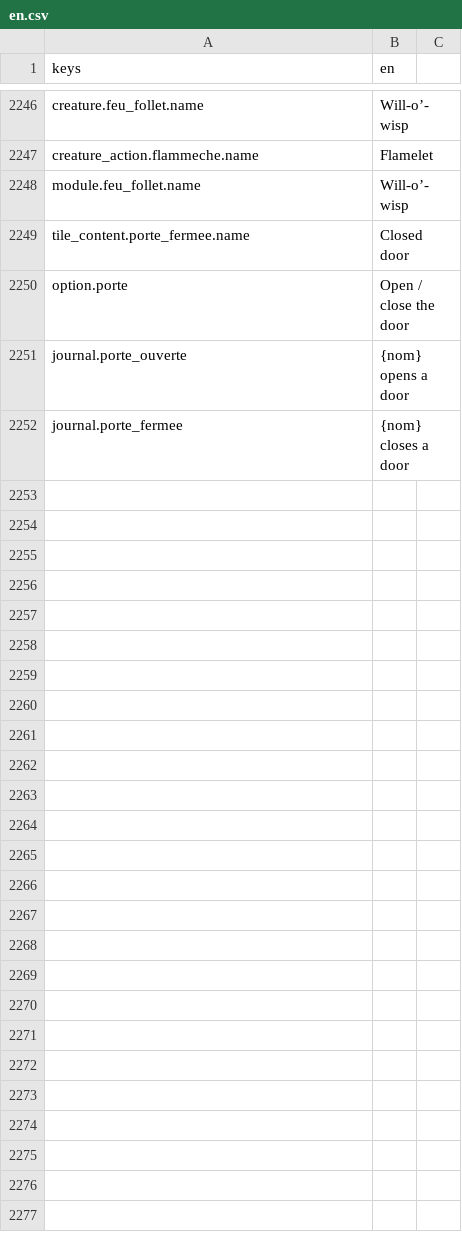
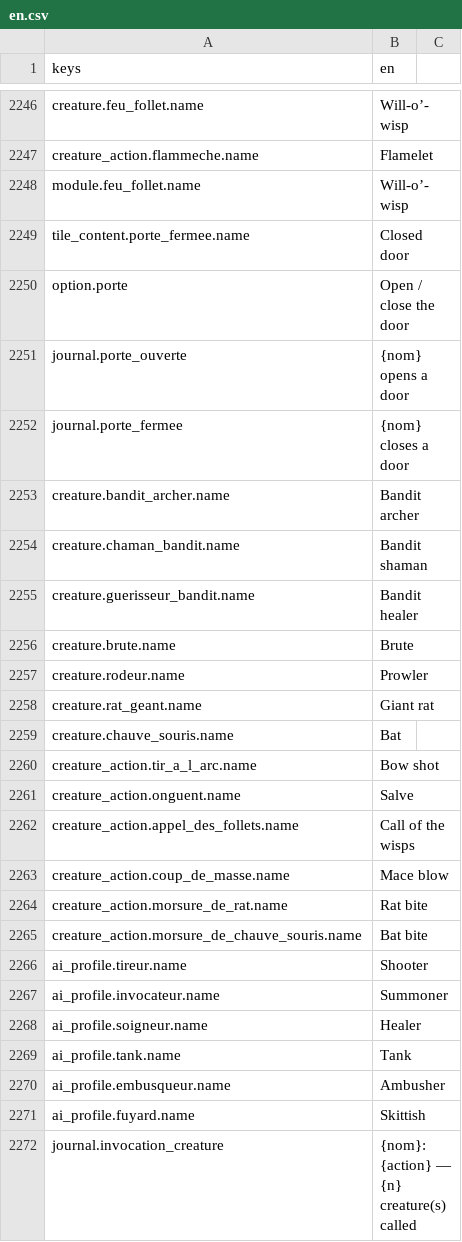
Before and after one commit to devmarcpro/sensen, a CSV file: godot/locale/en.csv, drawn as a sheet; only a part is shown, gaps mark what is left out.

```diff
--- a/godot/locale/en.csv
+++ b/godot/locale/en.csv
@@ -2252 +2252,21 @@ journal.porte_ouverte,"{nom} opens a door"
 journal.porte_fermee,"{nom} closes a door"
+creature.bandit_archer.name,Bandit archer
+creature.chaman_bandit.name,Bandit shaman
+creature.guerisseur_bandit.name,Bandit healer
+creature.brute.name,Brute
+creature.rodeur.name,Prowler
+creature.rat_geant.name,Giant rat
+creature.chauve_souris.name,Bat
+creature_action.tir_a_l_arc.name,Bow shot
+creature_action.onguent.name,Salve
+creature_action.appel_des_follets.name,Call of the wisps
+creature_action.coup_de_masse.name,Mace blow
+creature_action.morsure_de_rat.name,Rat bite
+creature_action.morsure_de_chauve_souris.name,Bat bite
+ai_profile.tireur.name,Shooter
+ai_profile.invocateur.name,Summoner
+ai_profile.soigneur.name,Healer
+ai_profile.tank.name,Tank
+ai_profile.embusqueur.name,Ambusher
+ai_profile.fuyard.name,Skittish
+journal.invocation_creature,{nom}: {action} — {n} creature(s) called
```
Also changed, not shown: godot/locale/fr.csv, 30 other files.
